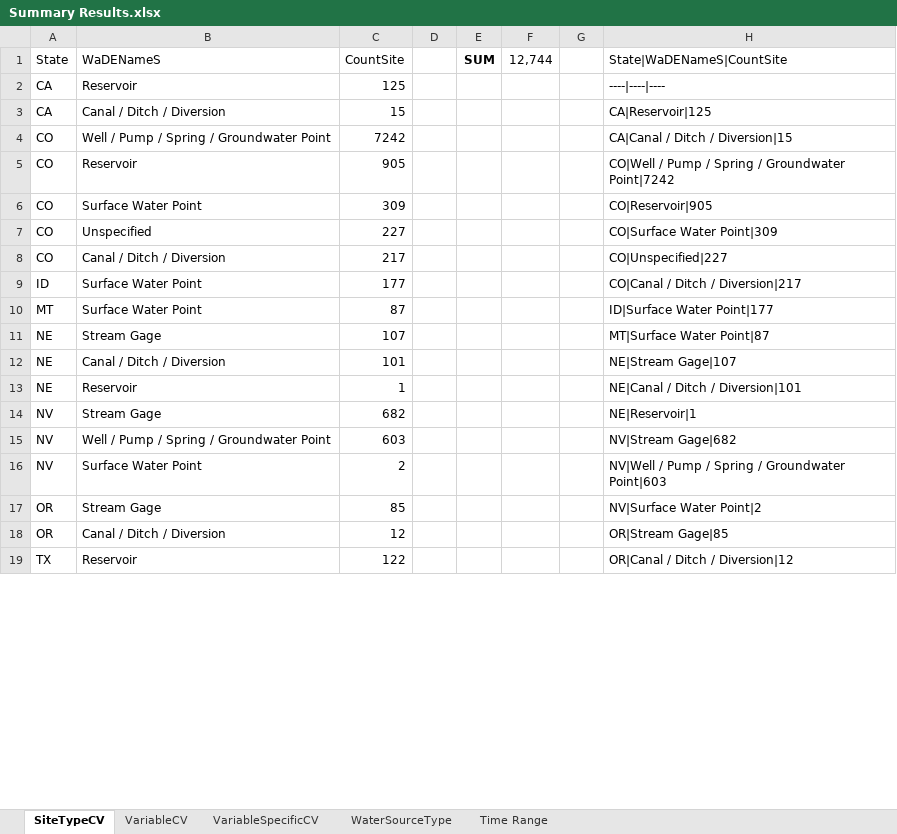
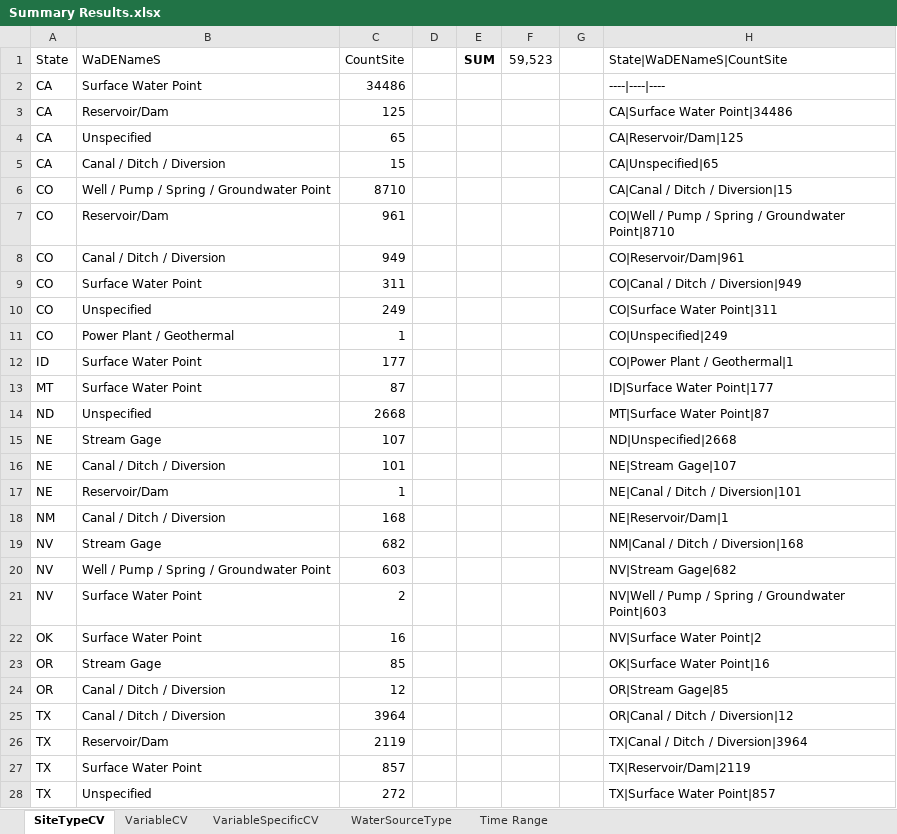
Before and after one commit to WSWCWaterDataExchange/WaDE-Side-Projects, an Excel workbook: 20230118 Summary of SSRO/Summary Results.xlsx, sheet SiteTypeCV, drawn as a sheet; only a part is shown; values as stored, in another font and other column widths than the file's, no borders; removed rows and columns are numbered as before the commit, all else as after; the diff covers the shown part only; the diff names each change by its address in the sheet, - before the commit and + after, or states it on an @@ line.

Commit message:
SSRO Summary updated
- added in water withdrawal wr sites to summary
- cleaned up ReadMe.

```diff
--- a/20230118 Summary of SSRO/Summary Results.xlsx (sheet SiteTypeCV)
+++ b/20230118 Summary of SSRO/Summary Results.xlsx (sheet SiteTypeCV)
-F1: 12,744
+F1: 59,523
+row 2: CA | Surface Water Point | 34486 |  |  |  |  | ----|----|----
-B3 (WaDENameS): Reservoir
+B3 (WaDENameS): Reservoir/Dam
-H3 (State|WaDENameS|CountSite): ----|----|----
+H3 (State|WaDENameS|CountSite): CA|Surface Water Point|34486
+row 4: CA | Unspecified | 65 |  |  |  |  | CA|Reservoir/Dam|125
-H5 (State|WaDENameS|CountSite): CA|Reservoir|125
+H5 (State|WaDENameS|CountSite): CA|Unspecified|65
-C6 (CountSite): 7242
+C6 (CountSite): 8710
-B7 (WaDENameS): Reservoir
+B7 (WaDENameS): Reservoir/Dam
-C7 (CountSite): 905
+C7 (CountSite): 961
-H7 (State|WaDENameS|CountSite): …/ Groundwater Point|7242
+H7 (State|WaDENameS|CountSite): …/ Groundwater Point|8710
+row 8: CO | Canal / Ditch / Diversion | 949 |  |  |  |  | CO|Reservoir/Dam|961
-C9 (CountSite): 309
+C9 (CountSite): 311
-H9 (State|WaDENameS|CountSite): CO|Reservoir|905
+H9 (State|WaDENameS|CountSite): CO|Canal / Ditch / Diversion|949
-C10 (CountSite): 227
+C10 (CountSite): 249
-H10 (State|WaDENameS|CountSite): CO|Surface Water Point|309
+H10 (State|WaDENameS|CountSite): CO|Surface Water Point|311
-row 8: CO | Canal / Ditch / Diversion | 217 |  |  |  |  | CO|Unspecified|227
+row 11: CO | Power Plant / Geothermal | 1 |  |  |  |  | CO|Unspecified|249
-H12 (State|WaDENameS|CountSite): CO|Canal / Ditch / Diversion|217
+H12 (State|WaDENameS|CountSite): CO|Power Plant / Geothermal|1
+row 14: ND | Unspecified | 2668 |  |  |  |  | MT|Surface Water Point|87
-H15 (State|WaDENameS|CountSite): MT|Surface Water Point|87
+H15 (State|WaDENameS|CountSite): ND|Unspecified|2668
-B17 (WaDENameS): Reservoir
+B17 (WaDENameS): Reservoir/Dam
+row 18: NM | Canal / Ditch / Diversion | 168 |  |  |  |  | NE|Reservoir/Dam|1
-H19 (State|WaDENameS|CountSite): NE|Reservoir|1
+H19 (State|WaDENameS|CountSite): NM|Canal / Ditch / Diversion|168
+row 22: OK | Surface Water Point | 16 |  |  |  |  | NV|Surface Water Point|2
-H23 (State|WaDENameS|CountSite): NV|Surface Water Point|2
+H23 (State|WaDENameS|CountSite): OK|Surface Water Point|16
-B25 (WaDENameS): Reservoir
+B25 (WaDENameS): Canal / Ditch / Diversion
-C25 (CountSite): 122
+C25 (CountSite): 3964
+row 26: TX | Reservoir/Dam | 2119 |  |  |  |  | TX|Canal / Ditch / Diversion|3964
+row 27: TX | Surface Water Point | 857 |  |  |  |  | TX|Reservoir/Dam|2119
+row 28: TX | Unspecified | 272 |  |  |  |  | TX|Surface Water Point|857
```
Also changed, not shown: 1 added row, 1 removed row and 4 edited cells elsewhere in this sheet, sheet VariableSpecificCV, sheet WaterSourceType, sheet Time Range, sheet VariableCV, formulas that keep their value, 2 other files.
